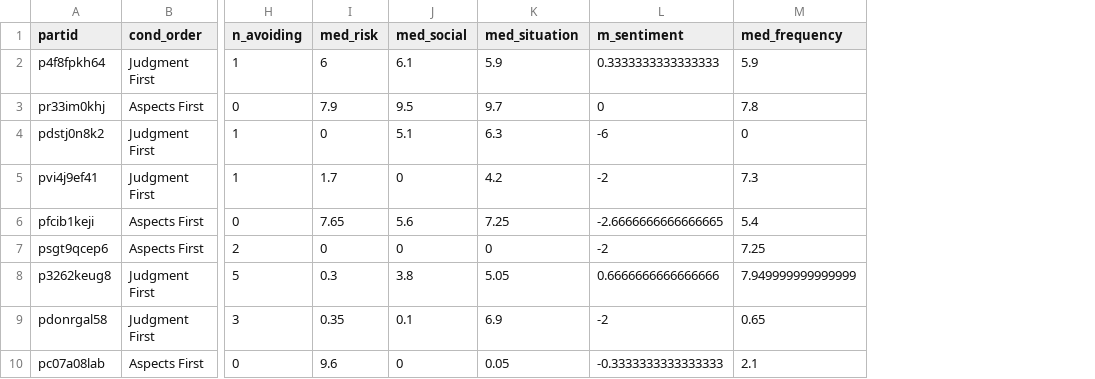
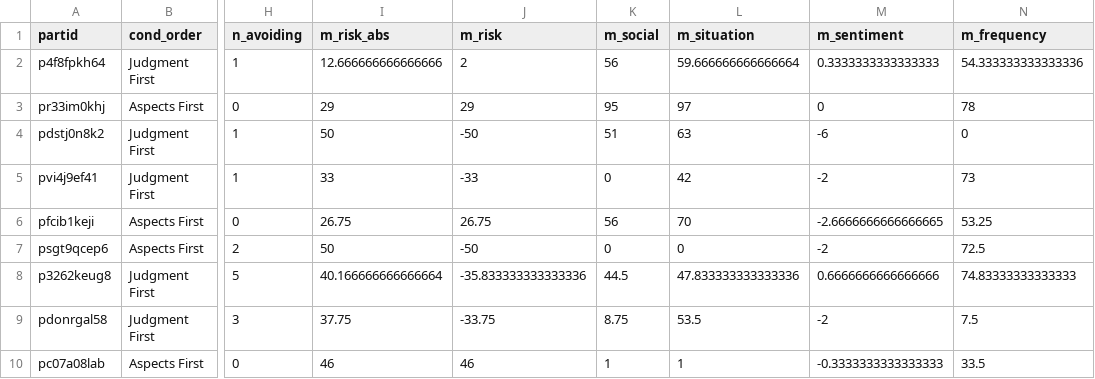
Before and after one commit to mdsteiner/risksr_OSF, a CSV file: data/pilot/pilot.csv, drawn as a sheet; only a part is shown, gaps mark what is left out; removed rows and columns are numbered as before the commit, all else as after; the diff names each change by its address in the sheet, - before the commit and + after, or states it on an @@ line.

```diff
--- a/data/pilot/pilot.csv
+++ b/data/pilot/pilot.csv
-column I (med_risk), rows 2-10: 6 | 7.9 | 0 | 1.7 | 7.65 | 0 | 0.3 | 0.35 | 9.6
-column J (med_social), rows 2-10: 6.1 | 9.5 | 5.1 | 0 | 5.6 | 0 | 3.8 | 0.1 | 0
-column K (med_situation), rows 2-10: 5.9 | 9.7 | 6.3 | 4.2 | 7.25 | 0 | 5.05 | 6.9 | 0.05
+column I (m_risk_abs), rows 2-10: 12.666666666666666 | 29 | 50 | 33 | 26.75 | 50 | 40.166666666666664 | 37.75 | 46
+column J (m_risk), rows 2-10: 2 | 29 | -50 | -33 | 26.75 | -50 | -35.833333333333336 | -33.75 | 46
+column K (m_social), rows 2-10: 56 | 95 | 51 | 0 | 56 | 0 | 44.5 | 8.75 | 1
+column L (m_situation), rows 2-10: 59.666666666666664 | 97 | 63 | 42 | 70 | 0 | 47.833333333333336 | 53.5 | 1
-column M (med_frequency), rows 2-10: 5.9 | 7.8 | 0 | 7.3 | 5.4 | 7.25 | 7.949999999999999 | 0.65 | 2.1
+column N (m_frequency), rows 2-10: 54.333333333333336 | 78 | 0 | 73 | 53.25 | 72.5 | 74.83333333333333 | 7.5 | 33.5
```
Also changed, not shown: data/pilot/pilot_long.csv, 7 other files.
